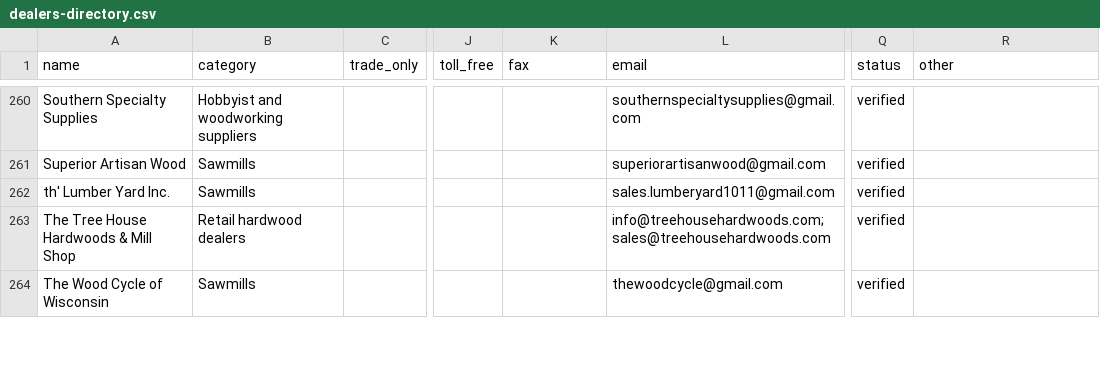
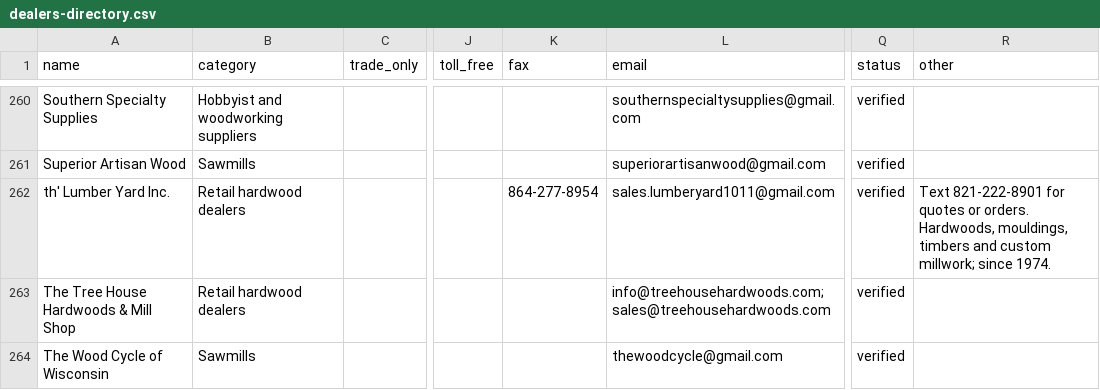
Before and after one commit to ekoncepts/boardfoot-index, a CSV file: directory/dealers-directory.csv, drawn as a sheet; only a part is shown, gaps mark what is left out; the diff names each change by its address in the sheet, - before the commit and + after, or states it on an @@ line.

Commit message:
Directory: th' Lumber Yard to Retail, add fax and text line

```diff
--- a/directory/dealers-directory.csv
+++ b/directory/dealers-directory.csv
-B262 (category): Sawmills
+B262 (category): Retail hardwood dealers
-K262 (fax): (empty)
+K262 (fax): 864-277-8954
-R262 (other): (empty)
+R262 (other): Text 821-222-8901 for quotes or orders. Hardwoods, mouldings, timbers and custom millwork; since 1974.
```
Also changed, not shown: 1 other file.
